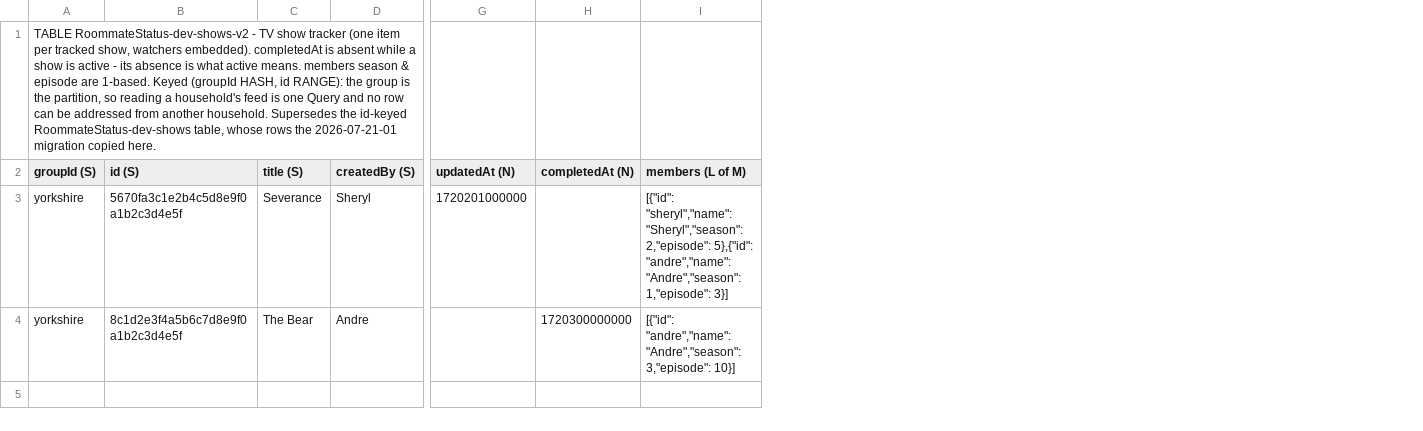
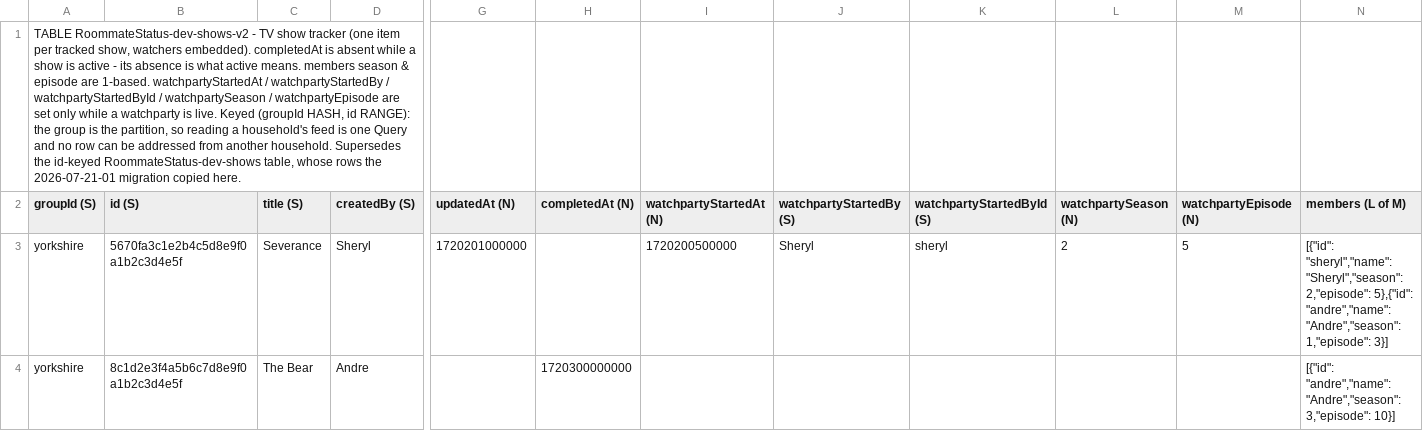
Before and after one commit to chang432/roommate-status-app, a CSV file: infrastructure/db_schema/dev/RoommateStatus-dev-shows-v2.csv, drawn as a sheet; only a part is shown, gaps mark what is left out; the diff names each change by its address in the sheet, - before the commit and + after, or states it on an @@ line.

```diff
--- a/infrastructure/db_schema/dev/RoommateStatus-dev-shows-v2.csv
+++ b/infrastructure/db_schema/dev/RoommateStatus-dev-shows-v2.csv
+column I (watchpartyStartedAt (N)), row 3: 1720200500000
+column J (watchpartyStartedBy (S)), row 3: Sheryl
+column K (watchpartyStartedById (S)), row 3: sheryl
+column L (watchpartySeason (N)), row 3: 2
+column M (watchpartyEpisode (N)), row 3: 5
-A1 (groupId (S)): …are 1-based. Keyed (groupId…
+A1 (groupId (S)): …are 1-based. watchpartyStartedAt / watchpartyStartedBy / watchpartyStartedById / watchpartySeason / watchpartyEpisode are set only while a watchparty is live. Keyed (groupId…
```
Also changed, not shown: infrastructure/db_schema/prod/RoommateStatus-main-shows-v2.csv, 1 other file.
